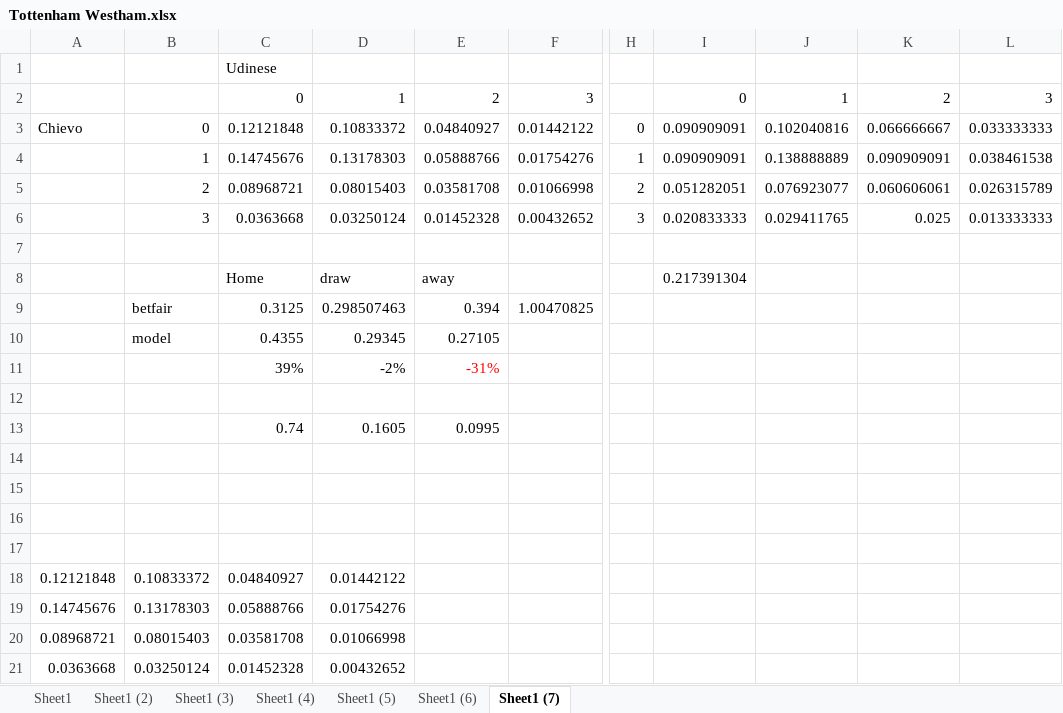
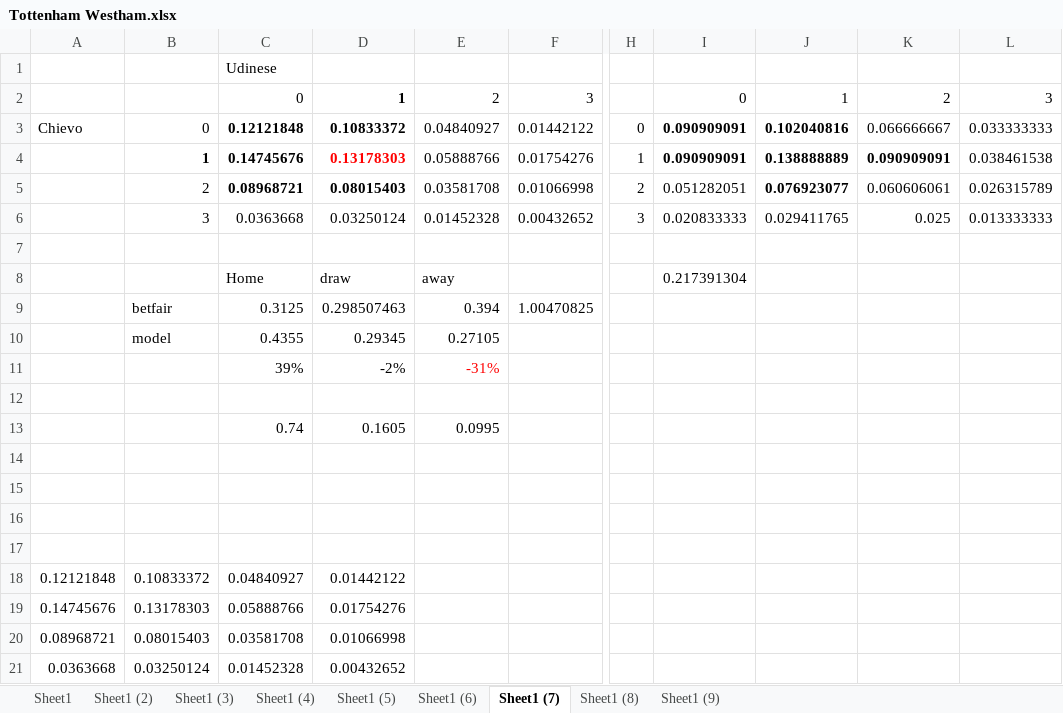
Before and after one commit to StevenXXu/blogScripts, an Excel workbook: Tottenham Westham.xlsx, sheet Sheet1 (7), drawn as a sheet; only a part is shown, gaps mark what is left out; values as stored, in another font and other column widths than the file's, no borders; charts and pictures not drawn; the diff names each change by its address in the sheet, - before the commit and + after, or states it on an @@ line.

```diff
--- a/Tottenham Westham.xlsx (sheet Sheet1 (7))
+++ b/Tottenham Westham.xlsx (sheet Sheet1 (7))
+sheet tab: Sheet1 (8)
+sheet tab: Sheet1 (9)
-D2 bold: off
+D2 bold: on
-C3:D3 bold: off
+C3:D3 bold: on
-I3:J3 bold: off
+I3:J3 bold: on
-B4:D4 bold: off
+B4:D4 bold: on
-D4 text colour: black
+D4 text colour: #FF0000
-I4:K4 bold: off
+I4:K4 bold: on
-C5:D5 bold: off
+C5:D5 bold: on
-J5 bold: off
+J5 bold: on
```
Also changed, not shown: sheet Sheet1 (6), sheet Sheet1 (5), sheet Sheet1, sheet Sheet1 (2), sheet Sheet1 (3), sheet Sheet1 (4), charts or pictures, 2 other files.
